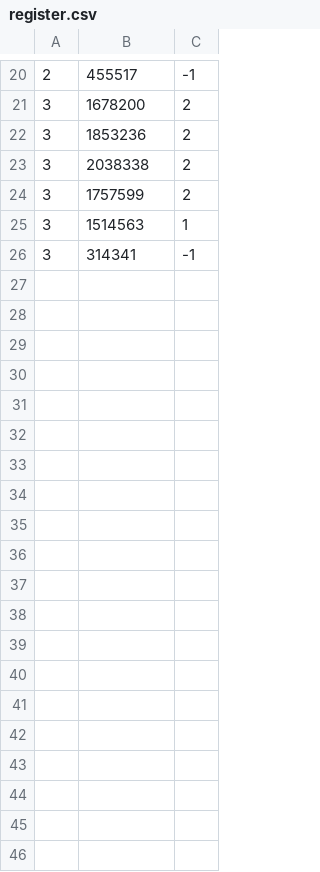
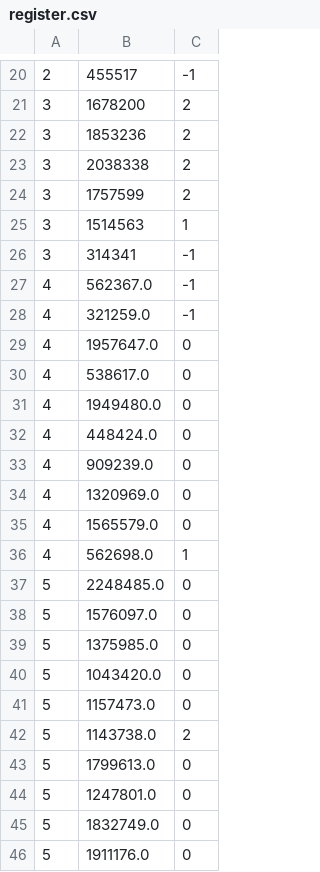
Before and after one commit to enekobarod/Suggestify, a CSV file: Suggestify/Ficheros_py/register.csv, drawn as a sheet; only a part is shown, gaps mark what is left out; the diff covers the shown part only.

```diff
--- a/Suggestify/Ficheros_py/register.csv
+++ b/Suggestify/Ficheros_py/register.csv
@@ -26 +26,21 @@
 3,314341,-1
+4,562367.0,-1
+4,321259.0,-1
+4,1957647.0,0
+4,538617.0,0
+4,1949480.0,0
+4,448424.0,0
+4,909239.0,0
+4,1320969.0,0
+4,1565579.0,0
+4,562698.0,1
+5,2248485.0,0
+5,1576097.0,0
+5,1375985.0,0
+5,1043420.0,0
+5,1157473.0,0
+5,1143738.0,2
+5,1799613.0,0
+5,1247801.0,0
+5,1832749.0,0
+5,1911176.0,0
```
Also changed, not shown: 43 added rows elsewhere in this file, 4 other files.
